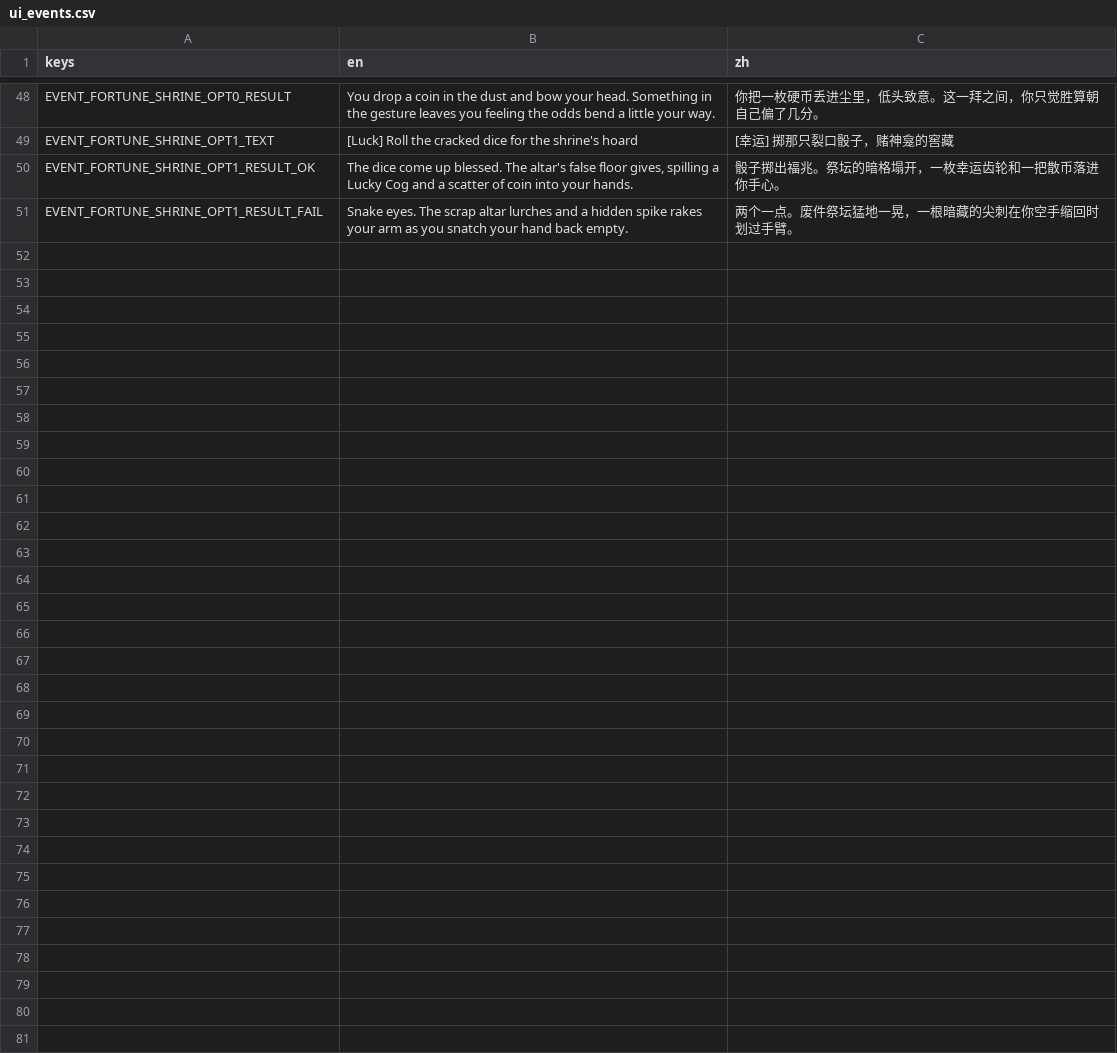
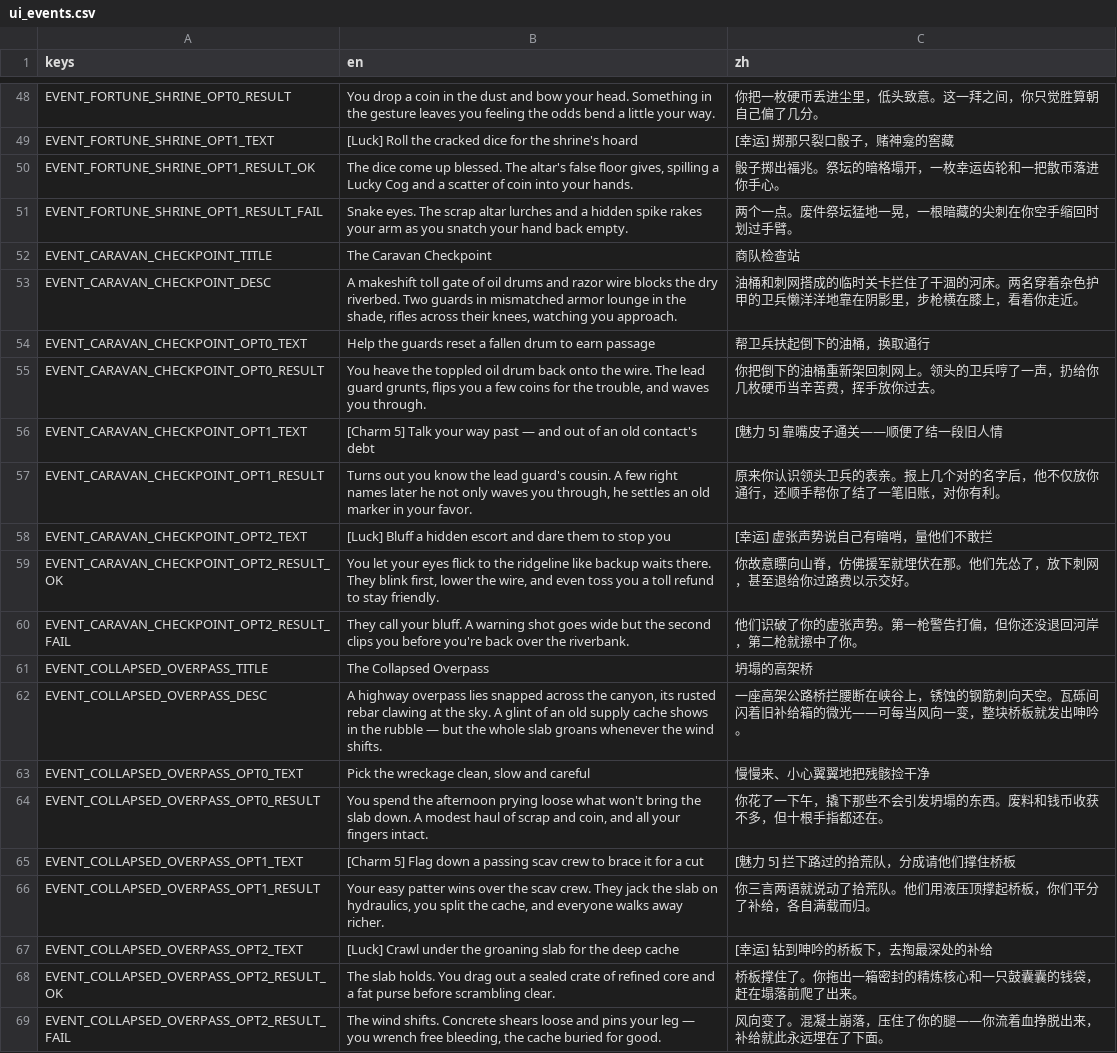
Before and after one commit to Jelly13124/Cardgame, a CSV file: assets/translations/ui_events.csv, drawn as a sheet; only a part is shown, gaps mark what is left out; the diff names each change by its address in the sheet, - before the commit and + after, or states it on an @@ line.

Commit message:
i18n(events): complete zh for caravan_checkpoint + collapsed_overpass [goal P1]
The two events were unlocalized (18 EVENT_ keys missing → they showed the English
JSON fallback). Added full zh (title/desc/options/results incl. luck-check OK/FAIL).
All 8 events now fully localized (re-audit: 0 missing keys).

```diff
--- a/assets/translations/ui_events.csv
+++ b/assets/translations/ui_events.csv
+row 52: EVENT_CARAVAN_CHECKPOINT_TITLE | The Caravan Checkpoint | 商队检查站
+row 53: EVENT_CARAVAN_CHECKPOINT_DESC | A makeshift toll gate of oil drums and razor wire blocks the dry riverbed. Two guards in mismatched armor lounge in the shade, rifles across their knees, watching you approach. | 油桶和刺网搭成的临时关卡拦住了干涸的河床。两名穿着杂色护甲的卫兵懒洋洋地靠在阴影里，步枪横在膝上，看着你走近。
+row 54: EVENT_CARAVAN_CHECKPOINT_OPT0_TEXT | Help the guards reset a fallen drum to earn passage | 帮卫兵扶起倒下的油桶，换取通行
+row 55: EVENT_CARAVAN_CHECKPOINT_OPT0_RESULT | You heave the toppled oil drum back onto the wire. The lead guard grunts, flips you a few coins for the trouble, and waves you through. | 你把倒下的油桶重新架回刺网上。领头的卫兵哼了一声，扔给你几枚硬币当辛苦费，挥手放你过去。
+row 56: EVENT_CARAVAN_CHECKPOINT_OPT1_TEXT | [Charm 5] Talk your way past — and out of an old contact's debt | [魅力 5] 靠嘴皮子通关——顺便了结一段旧人情
+row 57: EVENT_CARAVAN_CHECKPOINT_OPT1_RESULT | Turns out you know the lead guard's cousin. A few right names later he not only waves you through, he settles an old marker in your favor. | 原来你认识领头卫兵的表亲。报上几个对的名字后，他不仅放你通行，还顺手帮你了结了一笔旧账，对你有利。
+row 58: EVENT_CARAVAN_CHECKPOINT_OPT2_TEXT | [Luck] Bluff a hidden escort and dare them to stop you | [幸运] 虚张声势说自己有暗哨，量他们不敢拦
+row 59: EVENT_CARAVAN_CHECKPOINT_OPT2_RESULT_OK | You let your eyes flick to the ridgeline like backup waits there. They blink first, lower the wire, and even toss you a toll refund to stay friendly. | 你故意瞟向山脊，仿佛援军就埋伏在那。他们先怂了，放下刺网，甚至退给你过路费以示交好。
+row 60: EVENT_CARAVAN_CHECKPOINT_OPT2_RESULT_FAIL | They call your bluff. A warning shot goes wide but the second clips you before you're back over the riverbank. | 他们识破了你的虚张声势。第一枪警告打偏，但你还没退回河岸，第二枪就擦中了你。
+row 61: EVENT_COLLAPSED_OVERPASS_TITLE | The Collapsed Overpass | 坍塌的高架桥
+row 62: EVENT_COLLAPSED_OVERPASS_DESC | A highway overpass lies snapped across the canyon, its rusted rebar clawing at the sky. A glint of an old supply cache shows in the rubble — but the whole slab groans whenever the wind shifts. | 一座高架公路桥拦腰断在峡谷上，锈蚀的钢筋刺向天空。瓦砾间闪着旧补给箱的微光——可每当风向一变，整块桥板就发出呻吟。
+row 63: EVENT_COLLAPSED_OVERPASS_OPT0_TEXT | Pick the wreckage clean, slow and careful | 慢慢来、小心翼翼地把残骸捡干净
+row 64: EVENT_COLLAPSED_OVERPASS_OPT0_RESULT | You spend the afternoon prying loose what won't bring the slab down. A modest haul of scrap and coin, and all your fingers intact. | 你花了一下午，撬下那些不会引发坍塌的东西。废料和钱币收获不多，但十根手指都还在。
+row 65: EVENT_COLLAPSED_OVERPASS_OPT1_TEXT | [Charm 5] Flag down a passing scav crew to brace it for a cut | [魅力 5] 拦下路过的拾荒队，分成请他们撑住桥板
+row 66: EVENT_COLLAPSED_OVERPASS_OPT1_RESULT | Your easy patter wins over the scav crew. They jack the slab on hydraulics, you split the cache, and everyone walks away richer. | 你三言两语就说动了拾荒队。他们用液压顶撑起桥板，你们平分了补给，各自满载而归。
+row 67: EVENT_COLLAPSED_OVERPASS_OPT2_TEXT | [Luck] Crawl under the groaning slab for the deep cache | [幸运] 钻到呻吟的桥板下，去掏最深处的补给
+row 68: EVENT_COLLAPSED_OVERPASS_OPT2_RESULT_OK | The slab holds. You drag out a sealed crate of refined core and a fat purse before scrambling clear. | 桥板撑住了。你拖出一箱密封的精炼核心和一只鼓囊囊的钱袋，赶在塌落前爬了出来。
+row 69: EVENT_COLLAPSED_OVERPASS_OPT2_RESULT_FAIL | The wind shifts. Concrete shears loose and pins your leg — you wrench free bleeding, the cache buried for good. | 风向变了。混凝土崩落，压住了你的腿——你流着血挣脱出来，补给就此永远埋在了下面。
```
